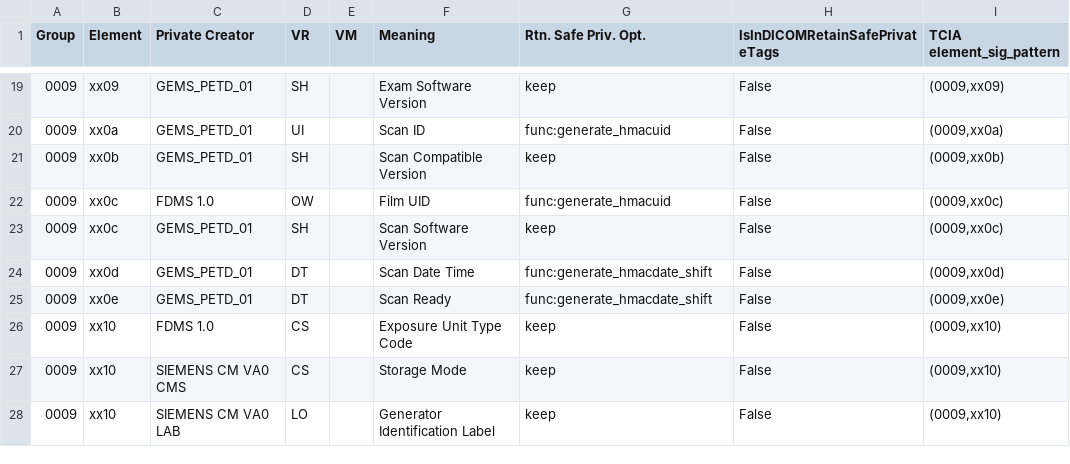
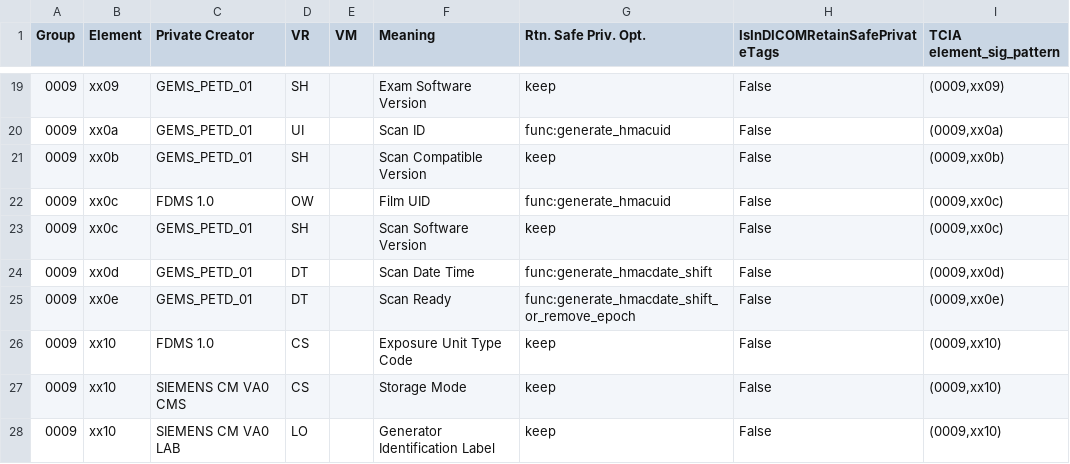
Before and after one commit to ZentaLabs/LUWAKX, a CSV file: luwakx/data/TagsArchive/private_tags_template.csv, drawn as a sheet; only a part is shown, gaps mark what is left out.

```diff
--- a/luwakx/data/TagsArchive/private_tags_template.csv
+++ b/luwakx/data/TagsArchive/private_tags_template.csv
@@ -24,3 +24,3 @@ Group,Element,Private Creator,VR,VM,Meaning,Rtn. Safe Priv. Opt.,IsInDICOMRetain
 0009,xx0d,GEMS_PETD_01,DT,,Scan Date Time,func:generate_hmacdate_shift,False,"(0009,xx0d)"
-0009,xx0e,GEMS_PETD_01,DT,,Scan Ready,func:generate_hmacdate_shift,False,"(0009,xx0e)"
+0009,xx0e,GEMS_PETD_01,DT,,Scan Ready,func:generate_hmacdate_shift_or_remove_epoch,False,"(0009,xx0e)"
 0009,xx10,FDMS 1.0,CS,,Exposure Unit Type Code,keep,False,"(0009,xx10)"
```
Also changed, not shown: luwakx/data/TagsArchive/standard_tags_template.csv, 4 other files.
